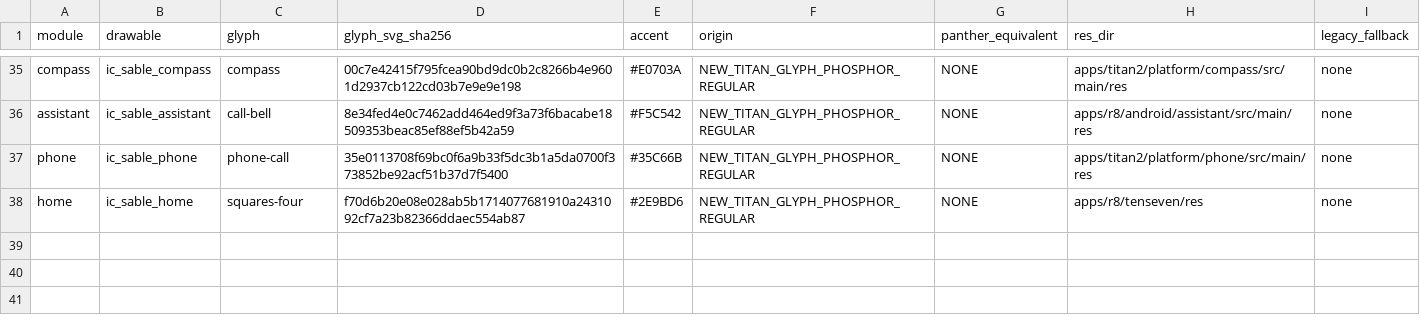
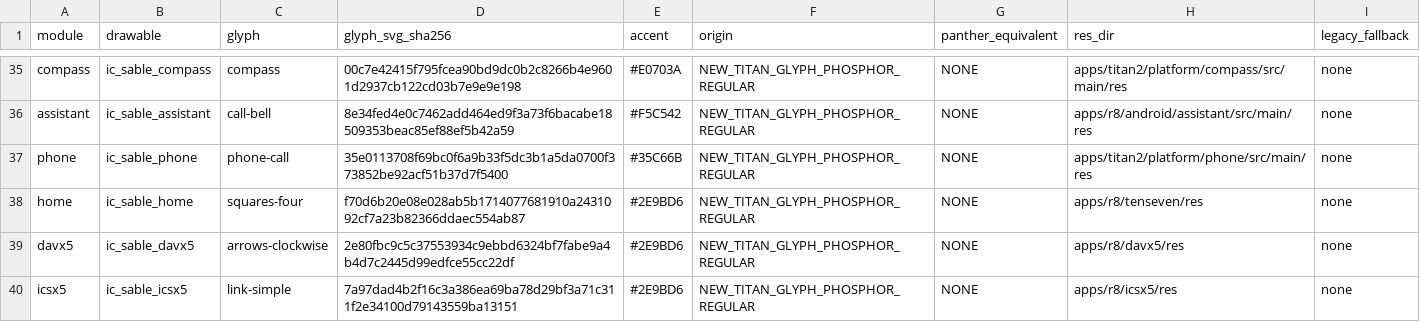
Before and after one commit to aimindseye/zinwaq25-sableos, a TSV file: sable-src/third_party/phosphor-icons/ICON_MANIFEST.tsv, drawn as a sheet; only a part is shown, gaps mark what is left out.

```diff
--- a/sable-src/third_party/phosphor-icons/ICON_MANIFEST.tsv
+++ b/sable-src/third_party/phosphor-icons/ICON_MANIFEST.tsv
@@ -38 +38,3 @@ phone	ic_sable_phone	phone-call	35e0113708f69bc0f6a9b33f5dc3b1a5da0700f373852be9
 home	ic_sable_home	squares-four	f70d6b20e08e028ab5b1714077681910a2431092cf7a23b82366ddaec554ab87	#2E9BD6	NEW_TITAN_GLYPH_PHOSPHOR_REGULAR	NONE	apps/r8/tenseven/res	none
+davx5	ic_sable_davx5	arrows-clockwise	2e80fbc9c5c37553934c9ebbd6324bf7fabe9a4b4d7c2445d99edfce55cc22df	#2E9BD6	NEW_TITAN_GLYPH_PHOSPHOR_REGULAR	NONE	apps/r8/davx5/res	none
+icsx5	ic_sable_icsx5	link-simple	7a97dad4b2f16c3a386ea69ba78d29bf3a71c311f2e34100d79143559ba13151	#2E9BD6	NEW_TITAN_GLYPH_PHOSPHOR_REGULAR	NONE	apps/r8/icsx5/res	none
```
Also changed, not shown: product/q25/apps.tsv, 31 other files.
